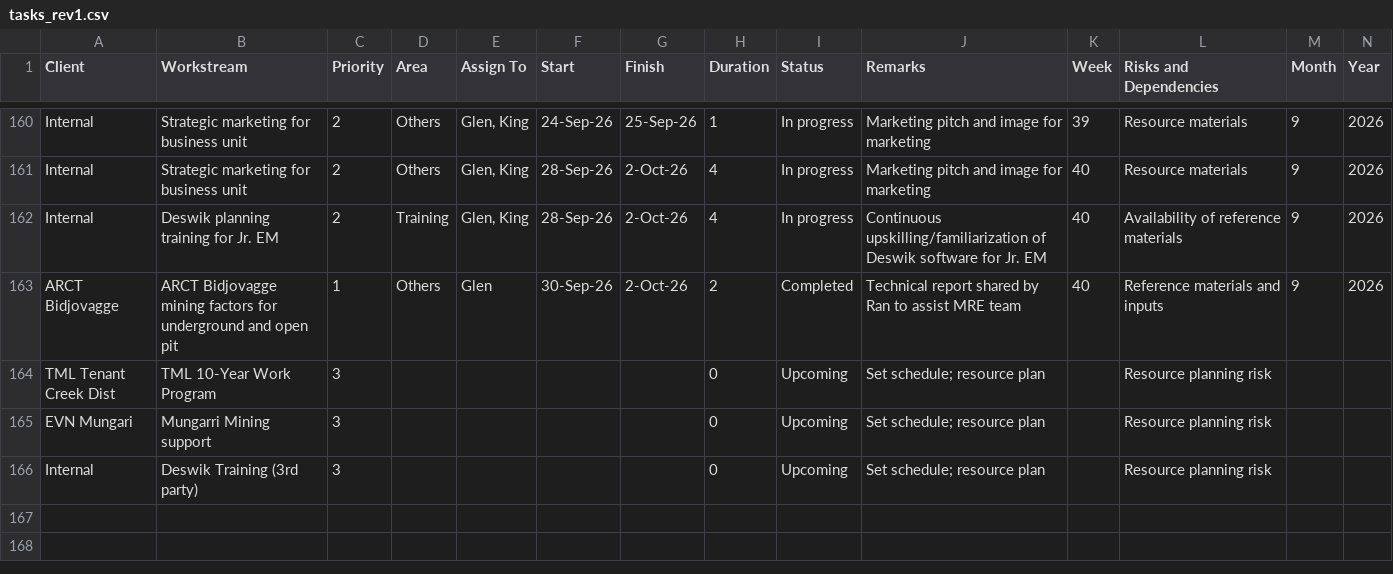
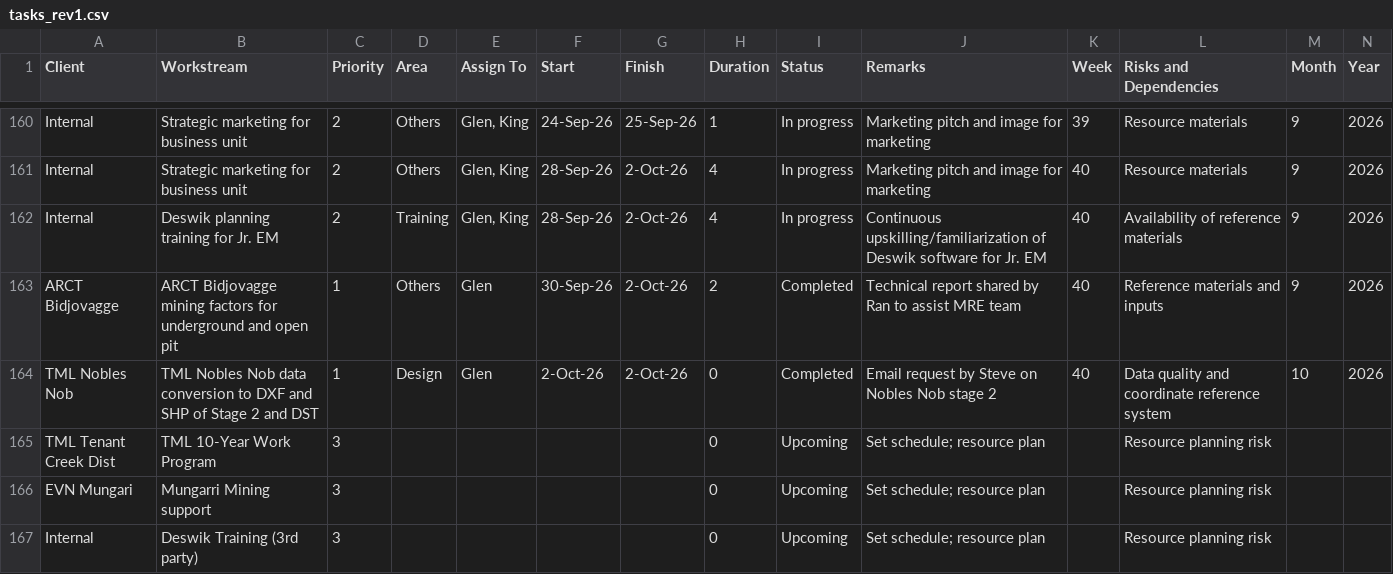
Before and after one commit to glenreotutar06/Mining-Dashboard, a CSV file: tasks_rev1.csv, drawn as a sheet; only a part is shown, gaps mark what is left out; the diff names each change by its address in the sheet, - before the commit and + after, or states it on an @@ line.

Commit message:
Add files via upload

```diff
--- a/tasks_rev1.csv
+++ b/tasks_rev1.csv
+row 164: TML Nobles Nob | TML Nobles Nob data conversion to DXF and SHP of Stage 2 and DST | 1 | Design | Glen | 2-Oct-26 | 2-Oct-26 | 0 | Completed | Email request by Steve on Nobles Nob stage 2 | 40 | Data quality and coordinate reference system | 10 | 2026
```
